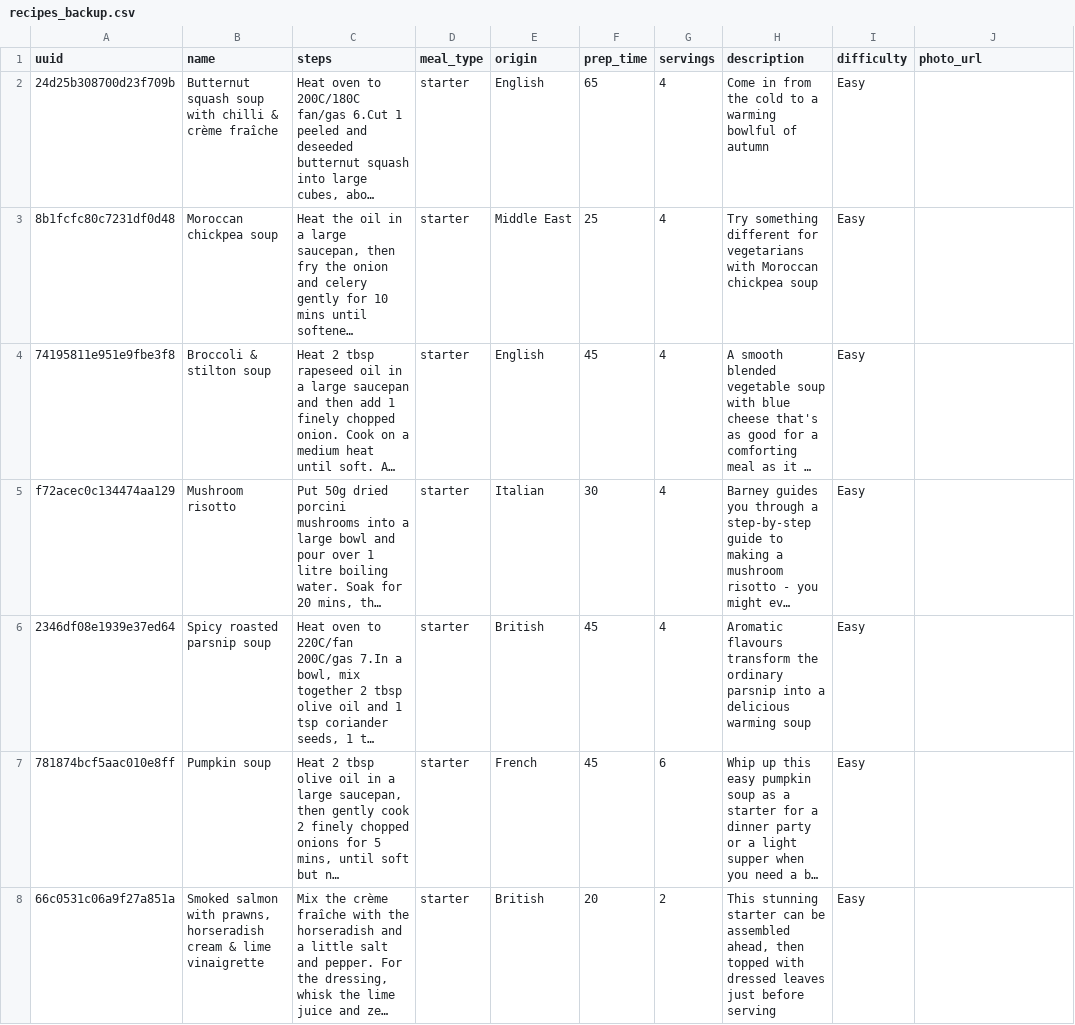
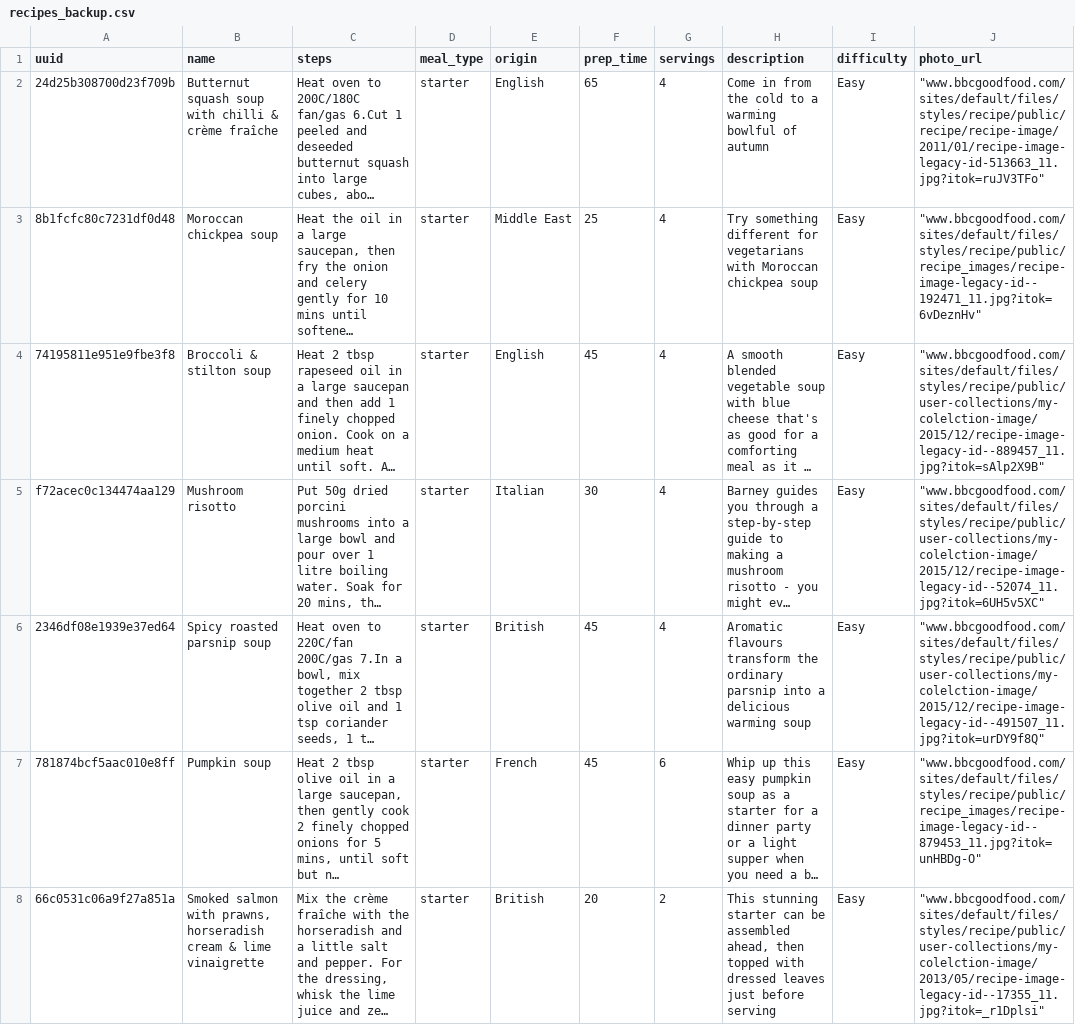
Before and after one commit to mandou13/KROK, a CSV file: db/datas/recipes_backup.csv, drawn as a sheet; only a part is shown; long unchanged cells end in …; the diff covers the shown part only; the diff names each change by its address in the sheet, - before the commit and + after, or states it on an @@ line.

```diff
--- a/db/datas/recipes_backup.csv
+++ b/db/datas/recipes_backup.csv
-J2 (photo_url): (empty)
+J2 (photo_url): "www.bbcgoodfood.com/sites/default/files/styles/recipe/public/recipe/recipe-image/2011/01/recipe-image-legacy-id-513663_11.jpg?itok=ruJV3TFo"
-J3 (photo_url): (empty)
+J3 (photo_url): "www.bbcgoodfood.com/sites/default/files/styles/recipe/public/recipe_images/recipe-image-legacy-id--192471_11.jpg?itok=6vDeznHv"
-J4 (photo_url): (empty)
+J4 (photo_url): "www.bbcgoodfood.com/sites/default/files/styles/recipe/public/user-collections/my-colelction-image/2015/12/recipe-image-legacy-id--889457_11.jpg?itok=sAlp2X9B"
-J5 (photo_url): (empty)
+J5 (photo_url): "www.bbcgoodfood.com/sites/default/files/styles/recipe/public/user-collections/my-colelction-image/2015/12/recipe-image-legacy-id--52074_11.jpg?itok=6UH5v5XC"
-J6 (photo_url): (empty)
+J6 (photo_url): "www.bbcgoodfood.com/sites/default/files/styles/recipe/public/user-collections/my-colelction-image/2015/12/recipe-image-legacy-id--491507_11.jpg?itok=urDY9f8Q"
-J7 (photo_url): (empty)
+J7 (photo_url): "www.bbcgoodfood.com/sites/default/files/styles/recipe/public/recipe_images/recipe-image-legacy-id--879453_11.jpg?itok=unHBDg-O"
-J8 (photo_url): (empty)
+J8 (photo_url): "www.bbcgoodfood.com/sites/default/files/styles/recipe/public/user-collections/my-colelction-image/2013/05/recipe-image-legacy-id--17355_11.jpg?itok=_r1Dplsi"
```
Also changed, not shown: 41 edited cells elsewhere in this file, db/datas/ingredients.csv, db/datas/ingredients_backup.csv, 5 other files.
